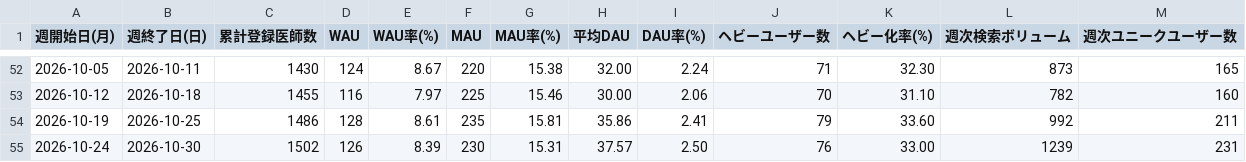
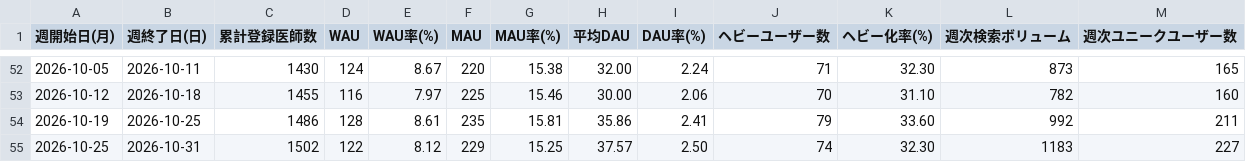
Before and after one commit to okui-dev/cubec-traction-dashboard, a CSV file: traction_weekly.csv, drawn as a sheet; only a part is shown, gaps mark what is left out.

```diff
--- a/traction_weekly.csv
+++ b/traction_weekly.csv
@@ -54,2 +54,2 @@
 2026-10-19,2026-10-25,1486,128,8.61,235,15.81,35.86,2.41,79,33.60,992,211
-2026-10-24,2026-10-30,1502,126,8.39,230,15.31,37.57,2.50,76,33.00,1239,231
+2026-10-25,2026-10-31,1502,122,8.12,229,15.25,37.57,2.50,74,32.30,1183,227
```
Also changed, not shown: traction_weekly_allsearch.csv, traction_weekly_login.csv, 6 other files.
